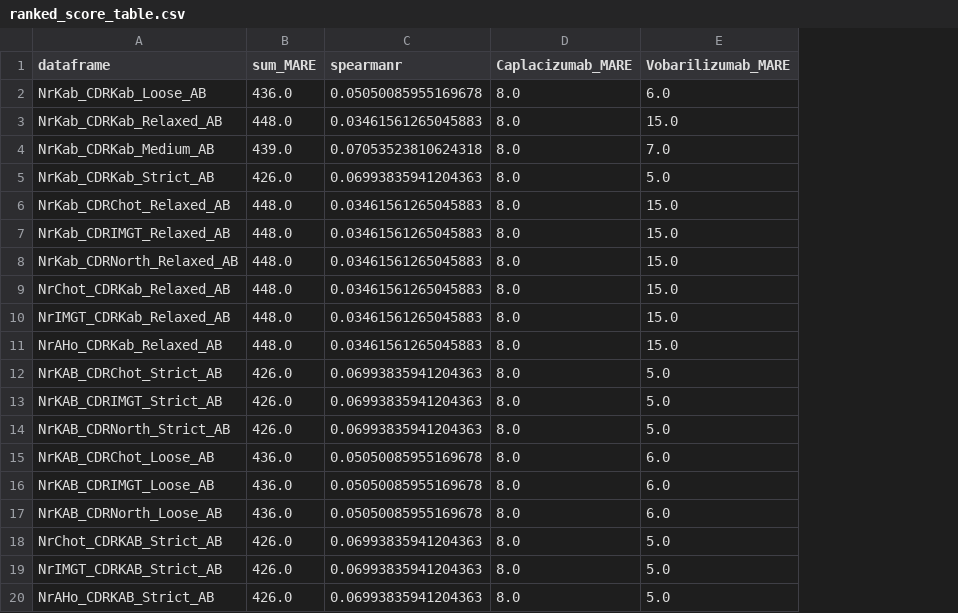
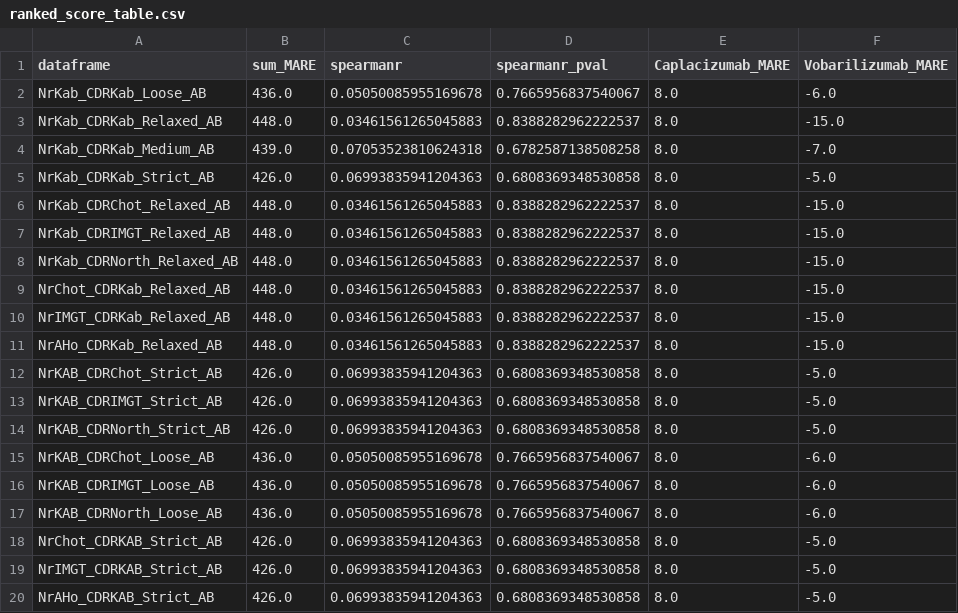
Before and after one commit to RebeckaAntonsson/Thesis, a CSV file: Immonogenecity_tool_testing/Testing_settings_for_tools/BioPhi(OASis)/ranked_score_table.csv, drawn as a sheet; addresses are those after the commit; the diff names each change by its address in the sheet, - before the commit and + after, or states it on an @@ line.

```diff
--- a/Immonogenecity_tool_testing/Testing_settings_for_tools/BioPhi(OASis)/ranked_score_table.csv
+++ b/Immonogenecity_tool_testing/Testing_settings_for_tools/BioPhi(OASis)/ranked_score_table.csv
+column D (spearmanr_pval), rows 2-20: 0.7665956837540067 | 0.8388282962222537 | 0.6782587138508258 | 0.6808369348530858 | 0.8388282962222537 | 0.8388282962222537 | 0.8388282962222537 | 0.8388282962222537 | 0.8388282962222537 | 0.8388282962222537 | 0.6808369348530858 | 0.6808369348530858 | 0.6808369348530858 | 0.7665956837540067 | 0.7665956837540067 | 0.7665956837540067 | 0.6808369348530858 | 0.6808369348530858 | 0.6808369348530858
-F2 (Vobarilizumab_MARE): 6.0
+F2 (Vobarilizumab_MARE): -6.0
-F3 (Vobarilizumab_MARE): 15.0
+F3 (Vobarilizumab_MARE): -15.0
-F4 (Vobarilizumab_MARE): 7.0
+F4 (Vobarilizumab_MARE): -7.0
-F5 (Vobarilizumab_MARE): 5.0
+F5 (Vobarilizumab_MARE): -5.0
-F6:F11 (Vobarilizumab_MARE): 15.0
+F6:F11 (Vobarilizumab_MARE): -15.0
-F12:F14 (Vobarilizumab_MARE): 5.0
+F12:F14 (Vobarilizumab_MARE): -5.0
-F15:F17 (Vobarilizumab_MARE): 6.0
+F15:F17 (Vobarilizumab_MARE): -6.0
-F18:F20 (Vobarilizumab_MARE): 5.0
+F18:F20 (Vobarilizumab_MARE): -5.0
```
Also changed, not shown: Immonogenecity_tool_testing/Testing_settings_for_tools/NetMHCpanImmunogen/ranked_score_table.csv, Immonogenecity_tool_testing/Testing_settings_for_tools/NetMHCpan_BA/ranked_score_table.csv, 11 other files.
